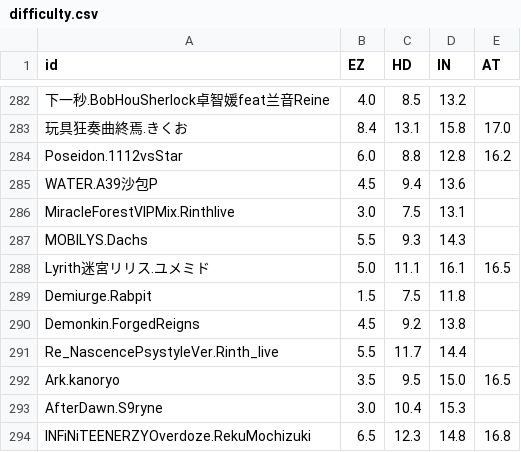
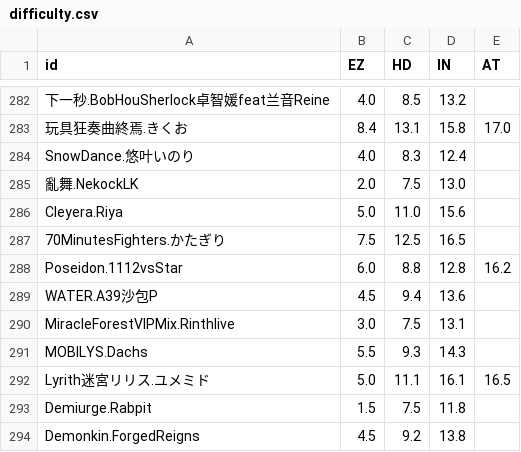
Before and after one commit to Sczr0/Next-Phi-Backend, a CSV file: info/difficulty.csv, drawn as a sheet; only a part is shown, gaps mark what is left out; the shorter side is filled out with more unchanged rows; the diff names each change by its address in the sheet, - before the commit and + after, or states it on an @@ line.

```diff
--- a/info/difficulty.csv
+++ b/info/difficulty.csv
+row 284: SnowDance.悠叶いのり | 4.0 | 8.3 | 12.4
+row 285: 亂舞.NekockLK | 2.0 | 7.5 | 13.0
+row 286: Cleyera.Riya | 5.0 | 11.0 | 15.6
+row 287: 70MinutesFighters.かたぎり | 7.5 | 12.5 | 16.5
```
Also changed, not shown: info/info.csv, 2 other files.
